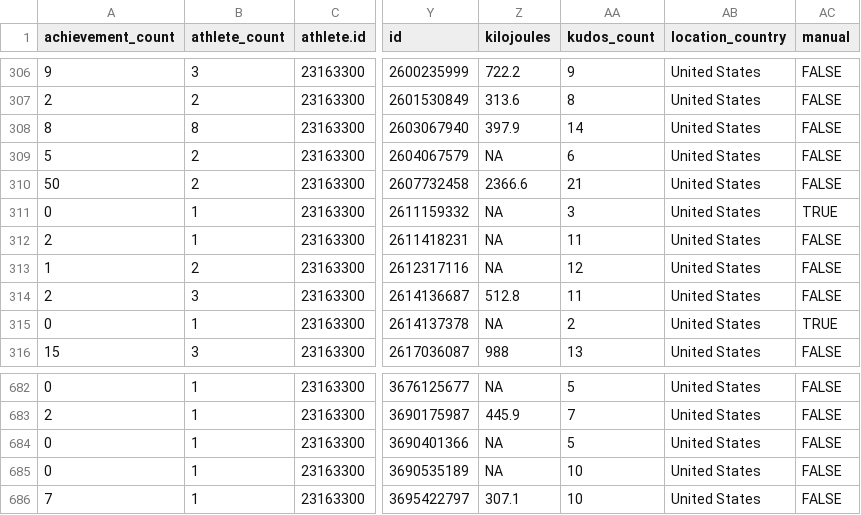
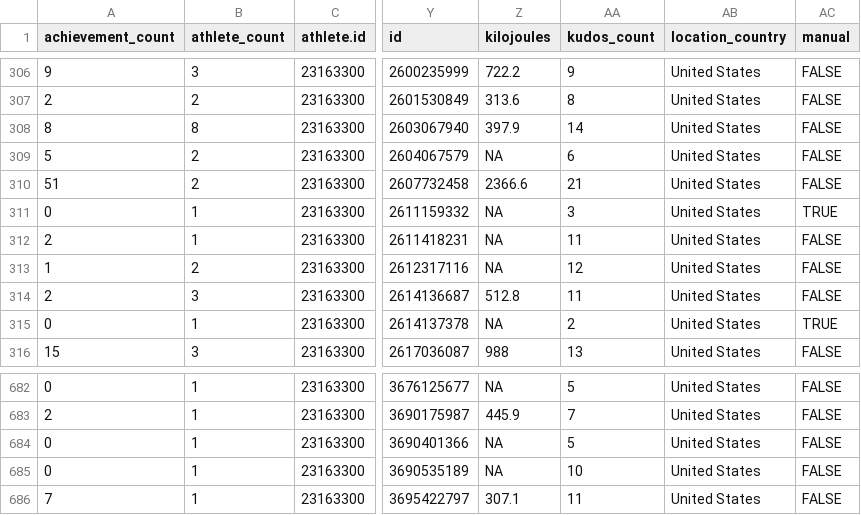
Before and after one commit to kelly-sovacool/strava, a CSV file: data/processed/activities.csv, drawn as a sheet; only a part is shown, gaps mark what is left out; the diff names each change by its address in the sheet, - before the commit and + after, or states it on an @@ line.

```diff
--- a/data/processed/activities.csv
+++ b/data/processed/activities.csv
-A310 (achievement_count): 50
+A310 (achievement_count): 51
-AA686 (kudos_count): 10
+AA686 (kudos_count): 11
```
Also changed, not shown: data/raw/activities.csv, 10 other files.
